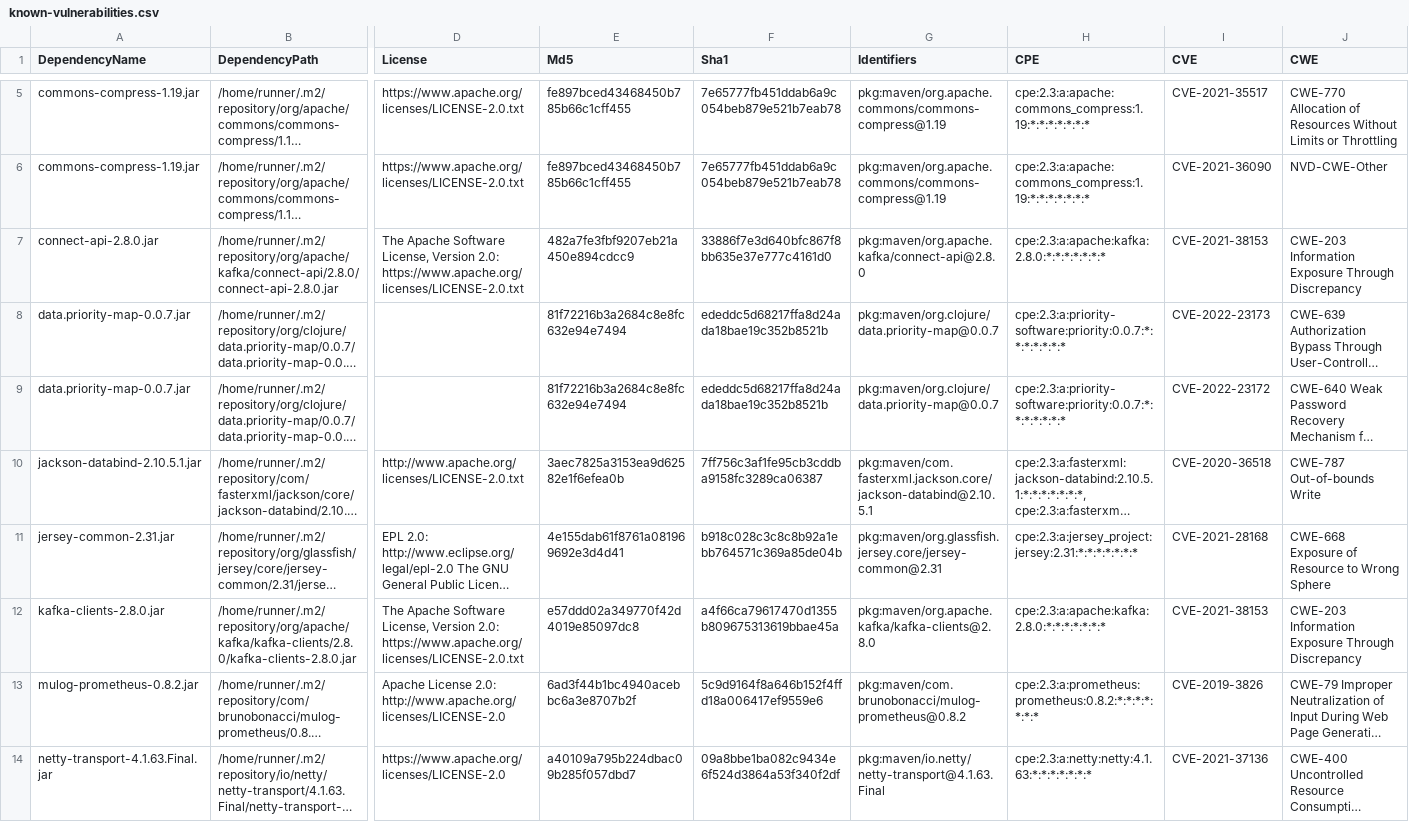
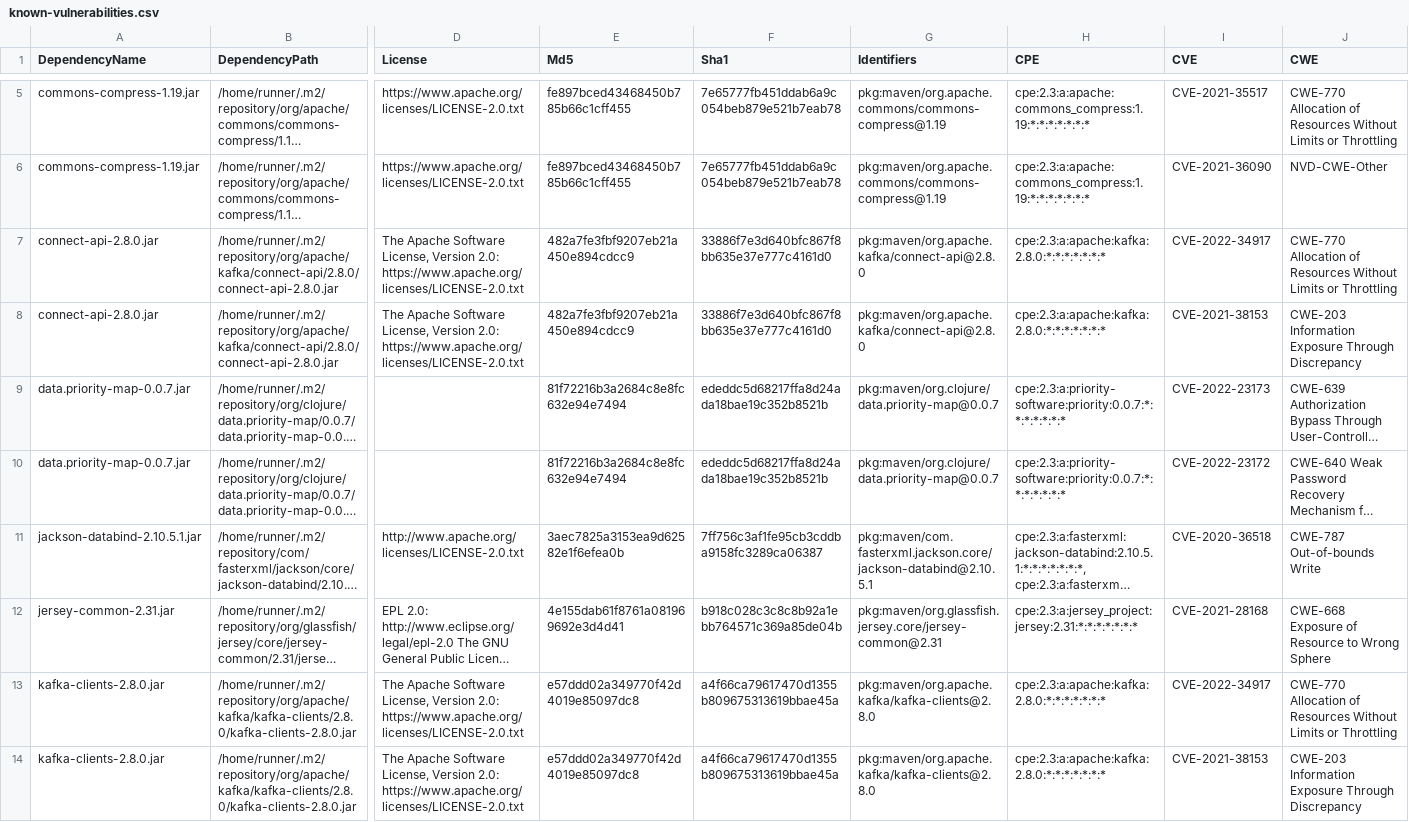
Before and after one commit to piotr-yuxuan/tsv-processing, a CSV file: doc/known-vulnerabilities.csv, drawn as a sheet; only a part is shown, gaps mark what is left out; the shorter side is filled out with more unchanged rows; long unchanged cells end in …; rows hold the shown columns only; the diff names each change by its address in the sheet, - before the commit and + after, or states it on an @@ line.

Commit message:
Update known vulnerabilities

```diff
--- a/doc/known-vulnerabilities.csv
+++ b/doc/known-vulnerabilities.csv
+row 7: connect-api-2.8.0.jar | /home/runner/.m2/repository/org/apache/kafka/connect-api/2.8.0/connect-api-2.8.0.jar | The Apache Software License, Version 2.0: https://www.apache.org/licenses/LICENSE-2.0.txt | 482a7fe3fbf9207eb21a450e894cdcc9 | 33886f7e3d640bfc867f8bb635e37e777c4161d0 | pkg:maven/org.apache.kafka/connect-api@2.8.0 | cpe:2.3:a:apache:kafka:2.8.0:*:*:*:*:*:*:* | CVE-2022-34917 | CWE-770 Allocation of Resources Without Limits or Throttling
+row 13: kafka-clients-2.8.0.jar | /home/runner/.m2/repository/org/apache/kafka/kafka-clients/2.8.0/kafka-clients-2.8.0.jar | The Apache Software License, Version 2.0: https://www.apache.org/licenses/LICENSE-2.0.txt | e57ddd02a349770f42d4019e85097dc8 | a4f66ca79617470d1355b809675313619bbae45a | pkg:maven/org.apache.kafka/kafka-clients@2.8.0 | cpe:2.3:a:apache:kafka:2.8.0:*:*:*:*:*:*:* | CVE-2022-34917 | CWE-770 Allocation of Resources Without Limits or Throttling
```
